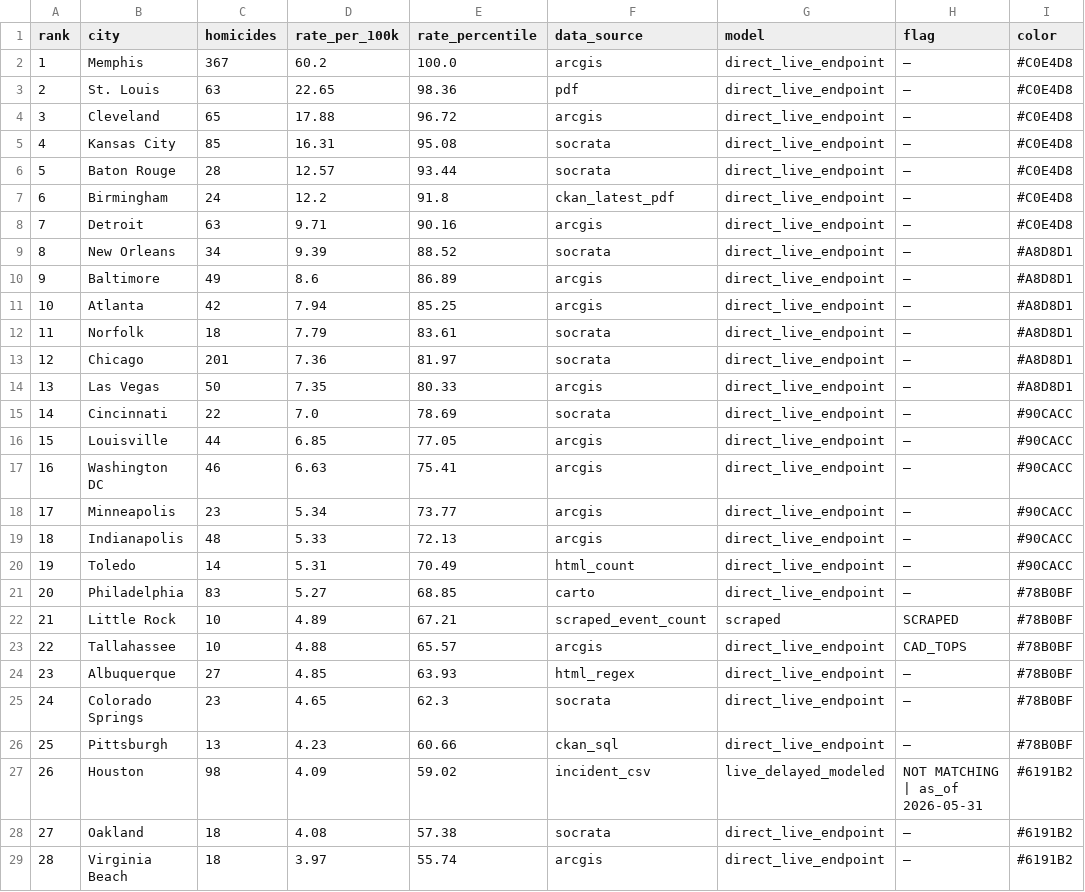
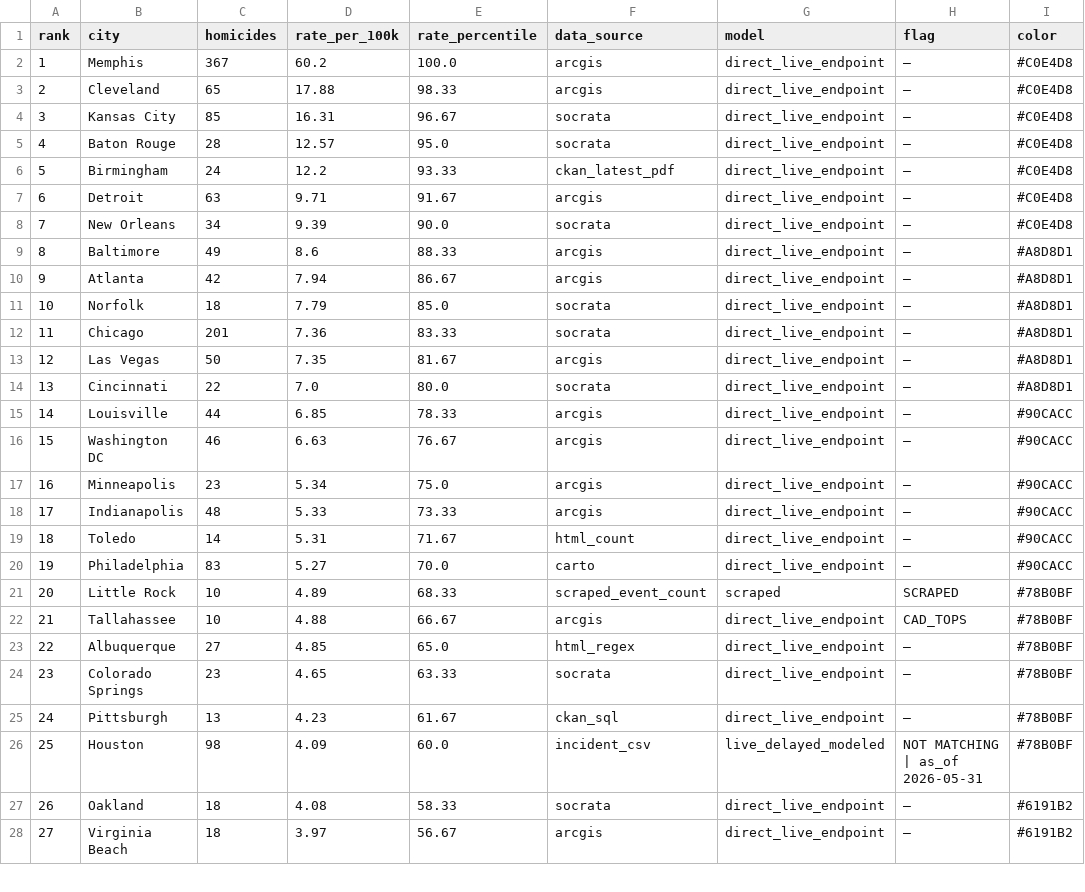
Before and after one commit to ro00archworkall/homicide_tracker, a CSV file: src/data/city_data.csv, drawn as a sheet; only a part is shown; removed rows and columns are numbered as before the commit, all else as after; the diff covers the shown part only; the diff names each change by its address in the sheet, - before the commit and + after, or states it on an @@ line.

```diff
--- a/src/data/city_data.csv
+++ b/src/data/city_data.csv
-row 3: 2 | St. Louis | 63 | 22.65 | 98.36 | pdf | direct_live_endpoint | — | #C0E4D8
@@ column A (rank) renumbered between rows 3 and 62 @@
-E3 (rate_percentile): 96.72
+E3 (rate_percentile): 98.33
-E4 (rate_percentile): 95.08
+E4 (rate_percentile): 96.67
-E5 (rate_percentile): 93.44
+E5 (rate_percentile): 95.0
-E6 (rate_percentile): 91.8
+E6 (rate_percentile): 93.33
-E7 (rate_percentile): 90.16
+E7 (rate_percentile): 91.67
-E8 (rate_percentile): 88.52
+E8 (rate_percentile): 90.0
-I8 (color): #A8D8D1
+I8 (color): #C0E4D8
-E9 (rate_percentile): 86.89
+E9 (rate_percentile): 88.33
-E10 (rate_percentile): 85.25
+E10 (rate_percentile): 86.67
-E11 (rate_percentile): 83.61
+E11 (rate_percentile): 85.0
-E12 (rate_percentile): 81.97
+E12 (rate_percentile): 83.33
-E13 (rate_percentile): 80.33
+E13 (rate_percentile): 81.67
-E14 (rate_percentile): 78.69
+E14 (rate_percentile): 80.0
-I14 (color): #90CACC
+I14 (color): #A8D8D1
-E15 (rate_percentile): 77.05
+E15 (rate_percentile): 78.33
-E16 (rate_percentile): 75.41
+E16 (rate_percentile): 76.67
-E17 (rate_percentile): 73.77
+E17 (rate_percentile): 75.0
-E18 (rate_percentile): 72.13
+E18 (rate_percentile): 73.33
-E19 (rate_percentile): 70.49
+E19 (rate_percentile): 71.67
-E20 (rate_percentile): 68.85
+E20 (rate_percentile): 70.0
-I20 (color): #78B0BF
+I20 (color): #90CACC
-E21 (rate_percentile): 67.21
+E21 (rate_percentile): 68.33
-E22 (rate_percentile): 65.57
+E22 (rate_percentile): 66.67
-E23 (rate_percentile): 63.93
+E23 (rate_percentile): 65.0
-E24 (rate_percentile): 62.3
+E24 (rate_percentile): 63.33
-E25 (rate_percentile): 60.66
+E25 (rate_percentile): 61.67
-E26 (rate_percentile): 59.02
+E26 (rate_percentile): 60.0
-I26 (color): #6191B2
+I26 (color): #78B0BF
-E27 (rate_percentile): 57.38
+E27 (rate_percentile): 58.33
-E28 (rate_percentile): 55.74
+E28 (rate_percentile): 56.67
```
Also changed, not shown: 32 edited cells elsewhere in this file, 1 other file.
